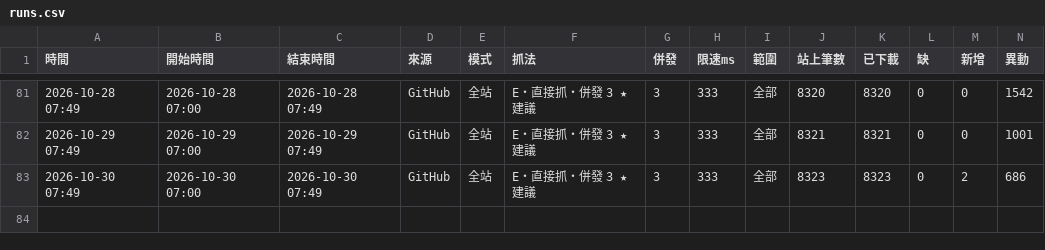
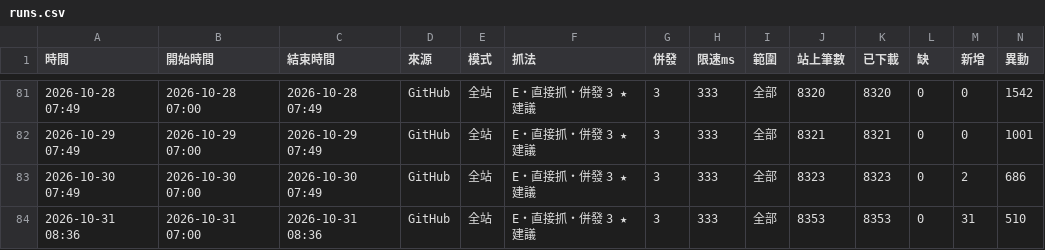
Before and after one commit to andy939/faq-crawler, a CSV file: docs/runs.csv, drawn as a sheet; only a part is shown, gaps mark what is left out; rows hold the shown columns only; the diff names each change by its address in the sheet, - before the commit and + after, or states it on an @@ line.

```diff
--- a/docs/runs.csv
+++ b/docs/runs.csv
+row 84: 2026-10-31 08:36 | 2026-10-31 07:00 | 2026-10-31 08:36 | GitHub | 全站 | E・直接抓・併發 3 ★建議 | 3 | 333 | 全部 | 8353 | 8353 | 0 | 31 | 510
```
Also changed, not shown: 9 other files.
